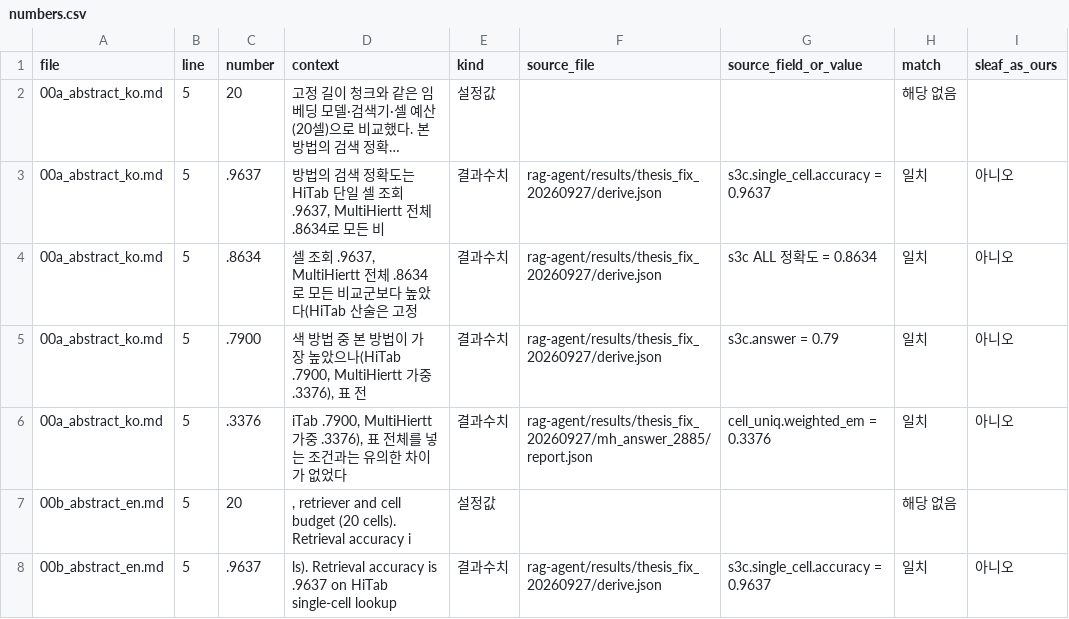
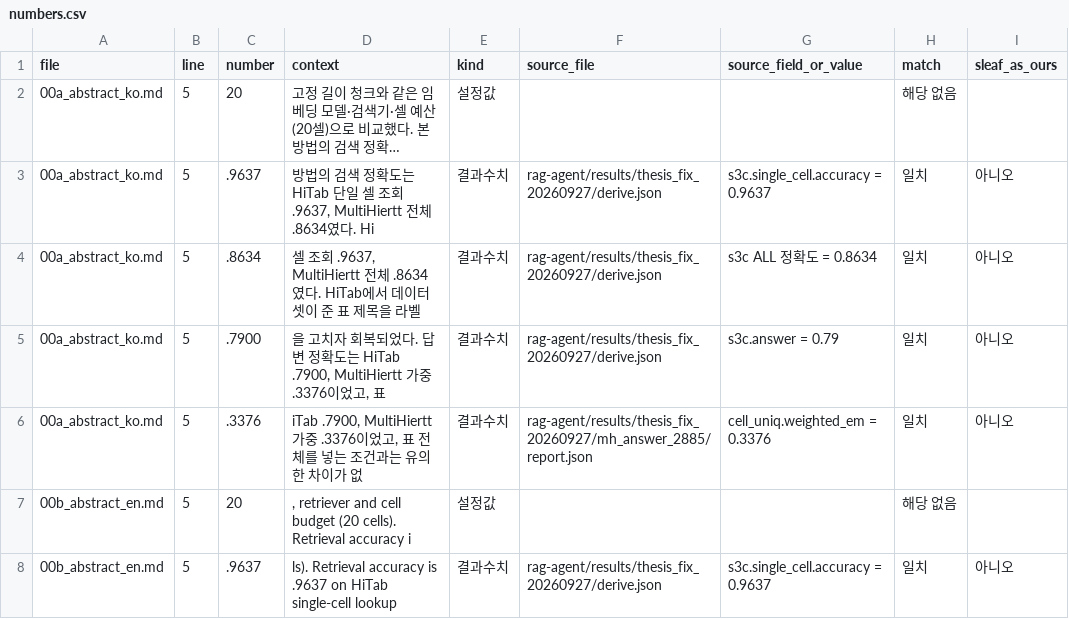
Before and after one commit to Jax0303/T2, a CSV file: rag-agent/results/thesis_numbers_20260926/numbers.csv, drawn as a sheet; only a part is shown; long unchanged cells end in …; the diff covers the shown part only; the diff names each change by its address in the sheet, - before the commit and + after, or states it on an @@ line.

```diff
--- a/rag-agent/results/thesis_numbers_20260926/numbers.csv
+++ b/rag-agent/results/thesis_numbers_20260926/numbers.csv
-D3 (context): …전체 .8634로 모든 비
+D3 (context): …전체 .8634였다. Hi
-D4 (context): …전체 .8634로 모든 비교군보다 높았다(HiTab 산술은 고정
+D4 (context): …전체 .8634였다. HiTab에서 데이터셋이 준 표 제목을 라벨
-D5 (context): 색 방법 중 본 방법이 가장 높았으나(HiTab .7900, MultiHiertt 가중 .3376), 표 전
+D5 (context): 을 고치자 회복되었다. 답변 정확도는 HiTab .7900, MultiHiertt 가중 .3376이었고, 표
-D6 (context): …MultiHiertt 가중 .3376), 표 전체를 넣는 조건과는 유의한 차이가 없었다
+D6 (context): …MultiHiertt 가중 .3376이었고, 표 전체를 넣는 조건과는 유의한 차이가 없
```
Also changed, not shown: 7 added rows, 9 removed rows and 45 edited cells elsewhere in this file, 15 other files.
